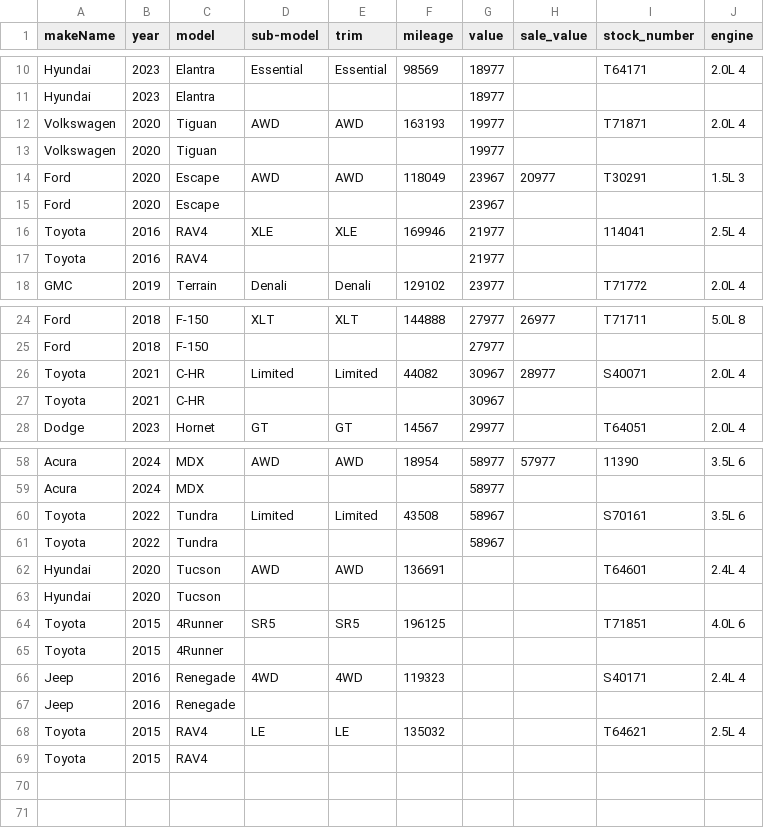
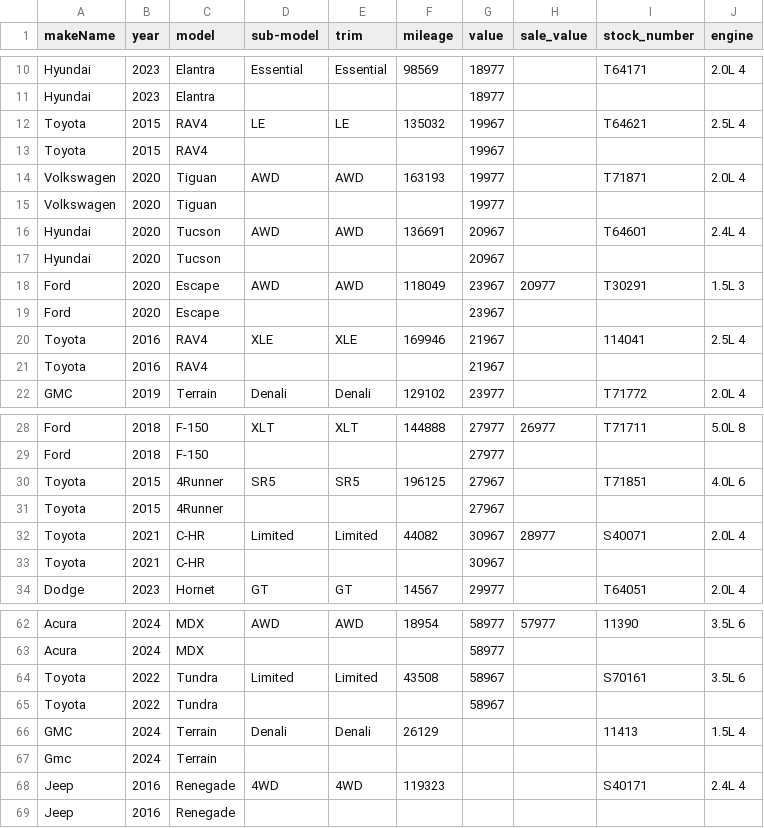
Before and after one commit to monilp28/RDTPDF, a CSV file: public/data/inventory.csv, drawn as a sheet; only a part is shown, gaps mark what is left out; the diff covers the shown part only.

```diff
--- a/public/data/inventory.csv
+++ b/public/data/inventory.csv
@@ -11,8 +11,12 @@ Hyundai,2023,Elantra,Essential,Essential,98569,18977,,T64171,2.0L 4
 Hyundai,2023,Elantra,,,,18977,,,
+Toyota,2015,RAV4,LE,LE,135032,19967,,T64621,2.5L 4
+Toyota,2015,RAV4,,,,19967,,,
 Volkswagen,2020,Tiguan,AWD,AWD,163193,19977,,T71871,2.0L 4
 Volkswagen,2020,Tiguan,,,,19977,,,
+Hyundai,2020,Tucson,AWD,AWD,136691,20967,,T64601,2.4L 4
+Hyundai,2020,Tucson,,,,20967,,,
 Ford,2020,Escape,AWD,AWD,118049,23967,20977,T30291,1.5L 3
 Ford,2020,Escape,,,,23967,,,
-Toyota,2016,RAV4,XLE,XLE,169946,21977,,114041,2.5L 4
-Toyota,2016,RAV4,,,,21977,,,
+Toyota,2016,RAV4,XLE,XLE,169946,21967,,114041,2.5L 4
+Toyota,2016,RAV4,,,,21967,,,
 GMC,2019,Terrain,Denali,Denali,129102,23977,,T71772,2.0L 4
@@ -25,2 +29,4 @@ Ford,2018,F-150,XLT,XLT,144888,27977,26977,T71711,5.0L 8
 Ford,2018,F-150,,,,27977,,,
+Toyota,2015,4Runner,SR5,SR5,196125,27967,,T71851,4.0L 6
+Toyota,2015,4Runner,,,,27967,,,
 Toyota,2021,C-HR,Limited,Limited,44082,30967,28977,S40071,2.0L 4
@@ -61,9 +65,5 @@ Toyota,2022,Tundra,Limited,Limited,43508,58967,,S70161,3.5L 6
 Toyota,2022,Tundra,,,,58967,,,
-Hyundai,2020,Tucson,AWD,AWD,136691,,,T64601,2.4L 4
-Hyundai,2020,Tucson,,,,,,,
-Toyota,2015,4Runner,SR5,SR5,196125,,,T71851,4.0L 6
-Toyota,2015,4Runner,,,,,,,
+GMC,2024,Terrain,Denali,Denali,26129,,,11413,1.5L 4
+Gmc,2024,Terrain,,,,,,,
 Jeep,2016,Renegade,4WD,4WD,119323,,,S40171,2.4L 4
 Jeep,2016,Renegade,,,,,,,
-Toyota,2015,RAV4,LE,LE,135032,,,T64621,2.5L 4
-Toyota,2015,RAV4,,,,,,,
```
Also changed, not shown: 2 removed rows elsewhere in this file.
